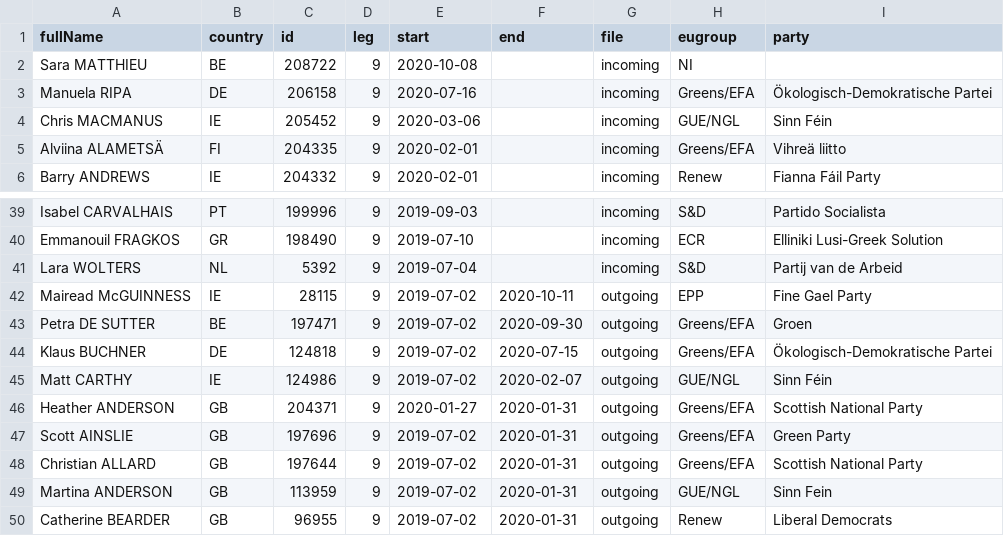
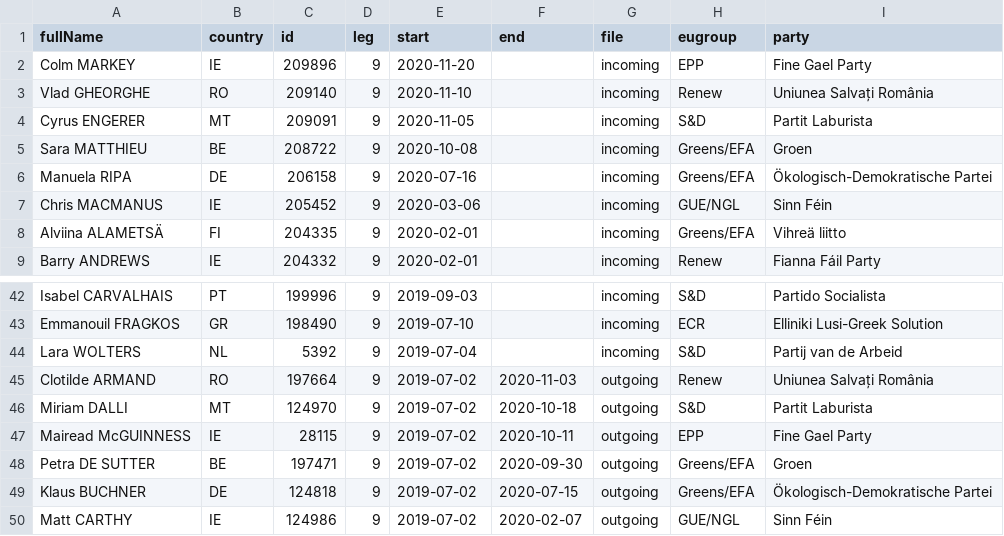
Before and after one commit to TechToThePeople/mep, a CSV file: data/inout.csv, drawn as a sheet; only a part is shown, gaps mark what is left out; the shorter side is filled out with more unchanged rows.

```diff
--- a/data/inout.csv
+++ b/data/inout.csv
@@ -1,3 +1,6 @@
 fullName,country,id,leg,start,end,file,eugroup,party
-Sara MATTHIEU,BE,208722,9,2020-10-08,,incoming,NI,
+Colm MARKEY,IE,209896,9,2020-11-20,,incoming,EPP,Fine Gael Party
+Vlad GHEORGHE,RO,209140,9,2020-11-10,,incoming,Renew,Uniunea Salvați România
+Cyrus ENGERER,MT,209091,9,2020-11-05,,incoming,S&D,Partit Laburista
+Sara MATTHIEU,BE,208722,9,2020-10-08,,incoming,Greens/EFA,Groen
 Manuela RIPA,DE,206158,9,2020-07-16,,incoming,Greens/EFA,Ökologisch-Demokratische Partei
@@ -41,2 +44,4 @@ Emmanouil FRAGKOS,GR,198490,9,2019-07-10,,incoming,ECR,Elliniki Lusi-Greek Solut
 Lara WOLTERS,NL,5392,9,2019-07-04,,incoming,S&D,Partij van de Arbeid
+Clotilde ARMAND,RO,197664,9,2019-07-02,2020-11-03,outgoing,Renew,Uniunea Salvați România
+Miriam DALLI,MT,124970,9,2019-07-02,2020-10-18,outgoing,S&D,Partit Laburista
 Mairead McGUINNESS,IE,28115,9,2019-07-02,2020-10-11,outgoing,EPP,Fine Gael Party
```
Also changed, not shown: data/meps.csv, data/meps.nogender.csv, 4 other files.
